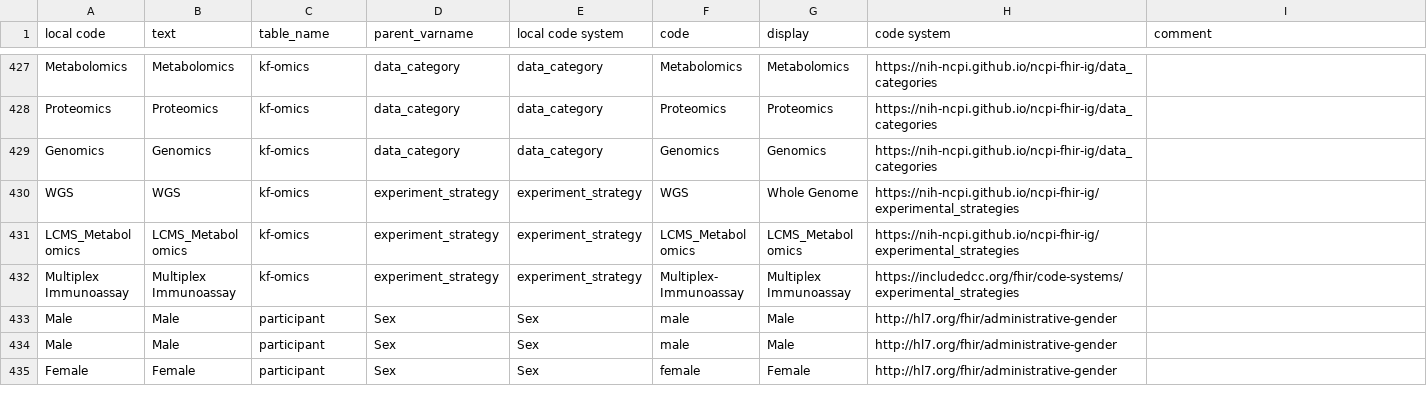
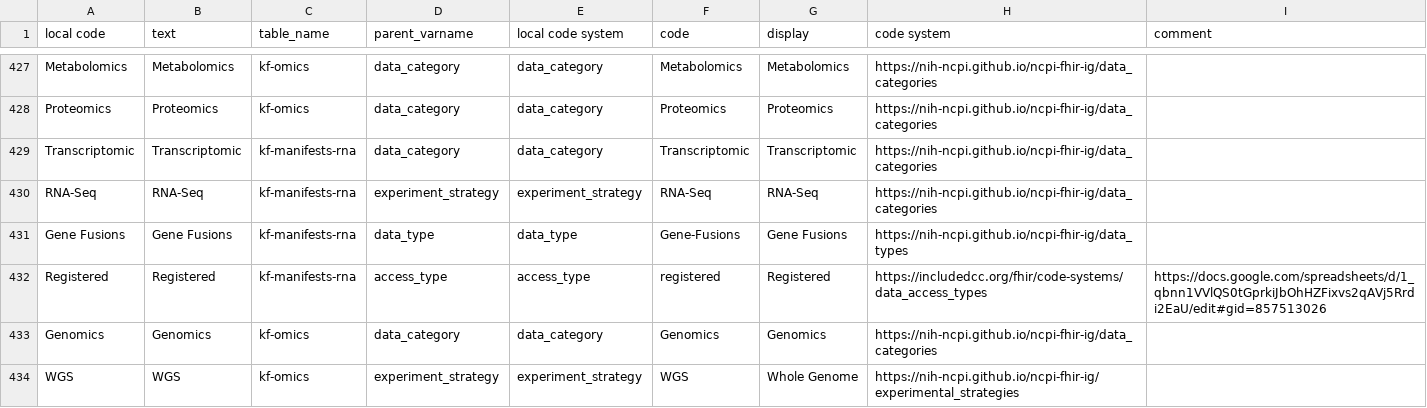
Before and after one commit to include-dcc/htp-whistle, a CSV file: harmony/htp-harmony.csv, drawn as a sheet; only a part is shown, gaps mark what is left out; the shorter side is filled out with more unchanged rows; the diff names each change by its address in the sheet, - before the commit and + after, or states it on an @@ line.

Commit message:
Updated with preliminary RNA values

```diff
--- a/harmony/htp-harmony.csv
+++ b/harmony/htp-harmony.csv
+row 429: Transcriptomic | Transcriptomic | kf-manifests-rna | data_category | data_category | Transcriptomic | Transcriptomic | https://nih-ncpi.github.io/ncpi-fhir-ig/data_categories
+row 430: RNA-Seq | RNA-Seq | kf-manifests-rna | experiment_strategy | experiment_strategy | RNA-Seq | RNA-Seq | https://nih-ncpi.github.io/ncpi-fhir-ig/data_categories
+row 431: Gene Fusions | Gene Fusions | kf-manifests-rna | data_type | data_type | Gene-Fusions | Gene Fusions | https://nih-ncpi.github.io/ncpi-fhir-ig/data_types
+row 432: Registered | Registered | kf-manifests-rna | access_type | access_type | registered | Registered | https://includedcc.org/fhir/code-systems/data_access_types | https://docs.google.com/spreadsheets/d/1_qbnn1VVlQS0tGprkiJbOhHZFixvs2qAVj5Rrdi2EaU/edit#gid=857513026
```
Also changed, not shown: 2 other files.
